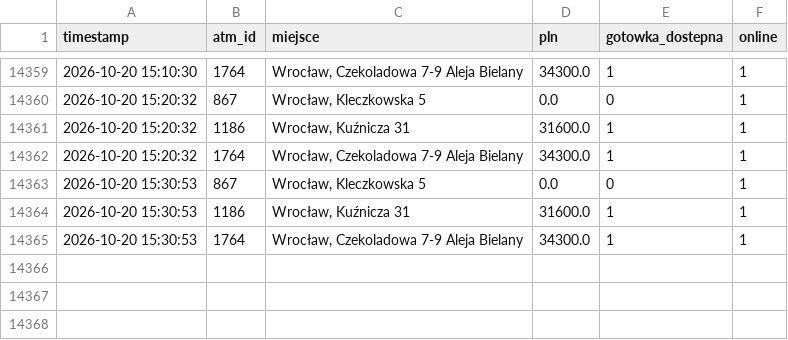
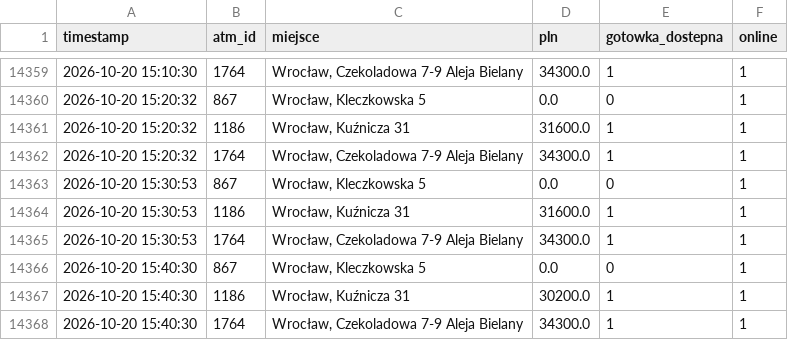
Before and after one commit to dsk71/bitomat-monitor, a CSV file: bitomat_history.csv, drawn as a sheet; only a part is shown, gaps mark what is left out; the diff names each change by its address in the sheet, - before the commit and + after, or states it on an @@ line.

```diff
--- a/bitomat_history.csv
+++ b/bitomat_history.csv
+row 14366: 2026-10-20 15:40:30 | 867 | Wrocław, Kleczkowska 5 | 0.0 | 0 | 1
+row 14367: 2026-10-20 15:40:30 | 1186 | Wrocław, Kuźnicza 31 | 30200.0 | 1 | 1
+row 14368: 2026-10-20 15:40:30 | 1764 | Wrocław, Czekoladowa 7-9 Aleja Bielany | 34300.0 | 1 | 1
```
Also changed, not shown: 2 other files.
